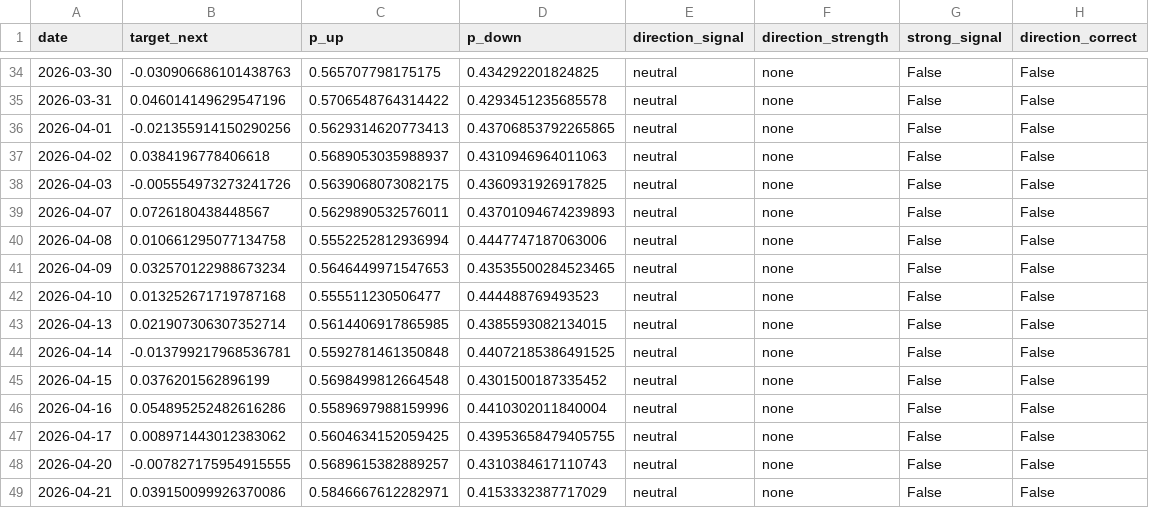
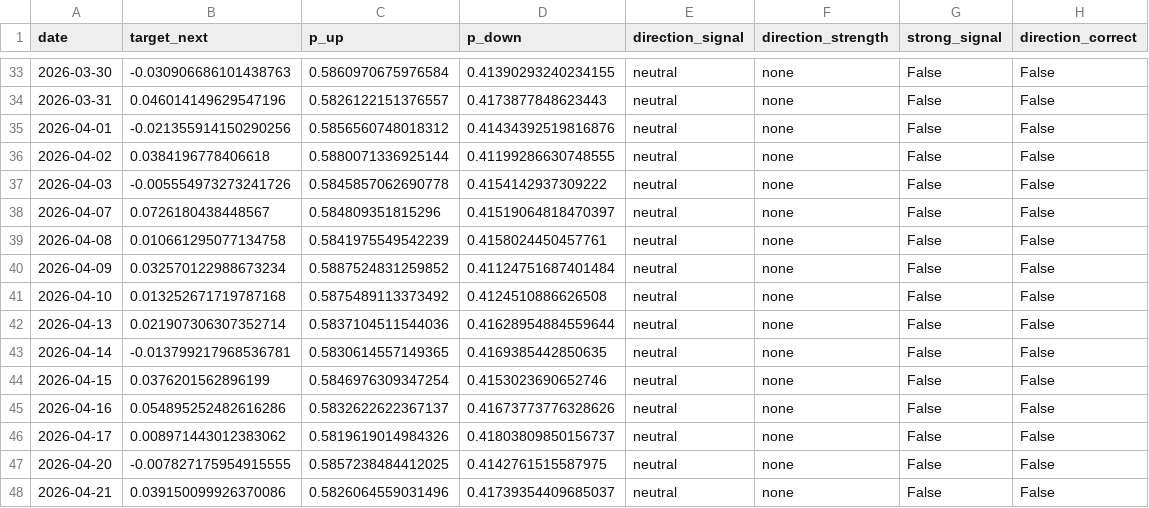
Before and after one commit to JoakimStarr/fund_project, a CSV file: fund_predictor/models/018956/t_plus_1_close/direction_backtest.csv, drawn as a sheet; only a part is shown, gaps mark what is left out; the diff covers the shown part only.

```diff
--- a/fund_predictor/models/018956/t_plus_1_close/direction_backtest.csv
+++ b/fund_predictor/models/018956/t_plus_1_close/direction_backtest.csv
@@ -34,16 +33,16 @@ date,target_next,p_up,p_down,direction_signal,direction_strength,strong_signal,d
-2026-03-30,-0.030906686101438763,0.565707798175175,0.434292201824825,neutral,none,False,False
-2026-03-31,0.046014149629547196,0.5706548764314422,0.4293451235685578,neutral,none,False,False
-2026-04-01,-0.021355914150290256,0.5629314620773413,0.43706853792265865,neutral,none,False,False
-2026-04-02,0.0384196778406618,0.5689053035988937,0.4310946964011063,neutral,none,False,False
-2026-04-03,-0.005554973273241726,0.5639068073082175,0.4360931926917825,neutral,none,False,False
-2026-04-07,0.0726180438448567,0.5629890532576011,0.43701094674239893,neutral,none,False,False
-2026-04-08,0.010661295077134758,0.5552252812936994,0.4447747187063006,neutral,none,False,False
-2026-04-09,0.032570122988673234,0.5646449971547653,0.43535500284523465,neutral,none,False,False
-2026-04-10,0.013252671719787168,0.555511230506477,0.444488769493523,neutral,none,False,False
-2026-04-13,0.021907306307352714,0.5614406917865985,0.4385593082134015,neutral,none,False,False
-2026-04-14,-0.013799217968536781,0.5592781461350848,0.44072185386491525,neutral,none,False,False
-2026-04-15,0.0376201562896199,0.5698499812664548,0.4301500187335452,neutral,none,False,False
-2026-04-16,0.054895252482616286,0.5589697988159996,0.4410302011840004,neutral,none,False,False
-2026-04-17,0.008971443012383062,0.5604634152059425,0.43953658479405755,neutral,none,False,False
-2026-04-20,-0.007827175954915555,0.5689615382889257,0.4310384617110743,neutral,none,False,False
-2026-04-21,0.039150099926370086,0.5846667612282971,0.4153332387717029,neutral,none,False,False
+2026-03-30,-0.030906686101438763,0.5860970675976584,0.41390293240234155,neutral,none,False,False
+2026-03-31,0.046014149629547196,0.5826122151376557,0.4173877848623443,neutral,none,False,False
+2026-04-01,-0.021355914150290256,0.5856560748018312,0.41434392519816876,neutral,none,False,False
+2026-04-02,0.0384196778406618,0.5880071336925144,0.41199286630748555,neutral,none,False,False
+2026-04-03,-0.005554973273241726,0.5845857062690778,0.4154142937309222,neutral,none,False,False
+2026-04-07,0.0726180438448567,0.584809351815296,0.41519064818470397,neutral,none,False,False
+2026-04-08,0.010661295077134758,0.5841975549542239,0.4158024450457761,neutral,none,False,False
+2026-04-09,0.032570122988673234,0.5887524831259852,0.41124751687401484,neutral,none,False,False
+2026-04-10,0.013252671719787168,0.5875489113373492,0.4124510886626508,neutral,none,False,False
+2026-04-13,0.021907306307352714,0.5837104511544036,0.41628954884559644,neutral,none,False,False
+2026-04-14,-0.013799217968536781,0.5830614557149365,0.4169385442850635,neutral,none,False,False
+2026-04-15,0.0376201562896199,0.5846976309347254,0.4153023690652746,neutral,none,False,False
+2026-04-16,0.054895252482616286,0.5832622622367137,0.41673773776328626,neutral,none,False,False
+2026-04-17,0.008971443012383062,0.5819619014984326,0.41803809850156737,neutral,none,False,False
+2026-04-20,-0.007827175954915555,0.5857238484412025,0.4142761515587975,neutral,none,False,False
+2026-04-21,0.039150099926370086,0.5826064559031496,0.41739354409685037,neutral,none,False,False
```
Also changed, not shown: 1 added row, 1 removed row and 100 edited cells elsewhere in this file, fund_predictor/data/raw/holdings/018956.csv, fund_predictor/data/raw/stocks/688048.csv, 36 other files.
